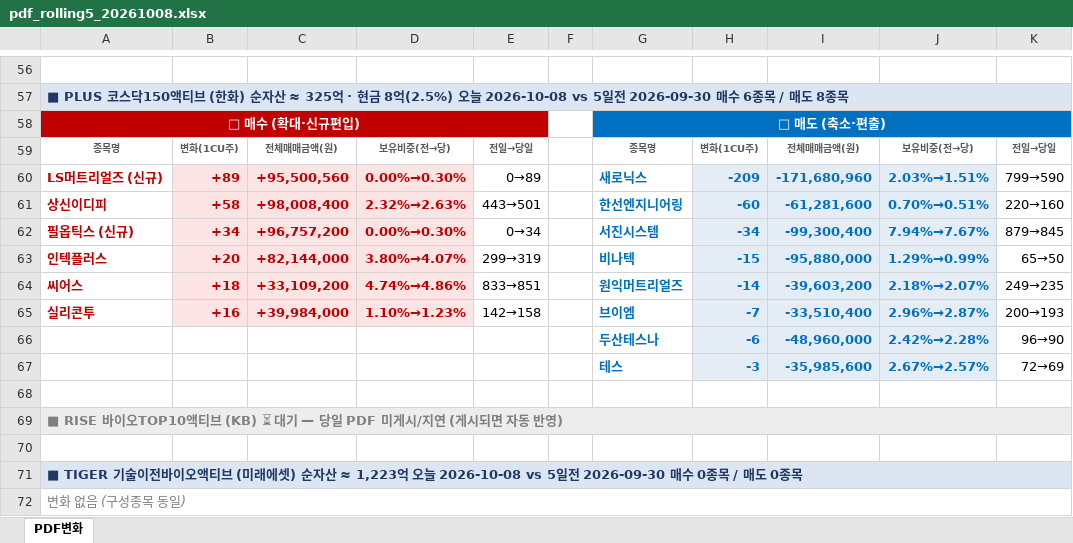
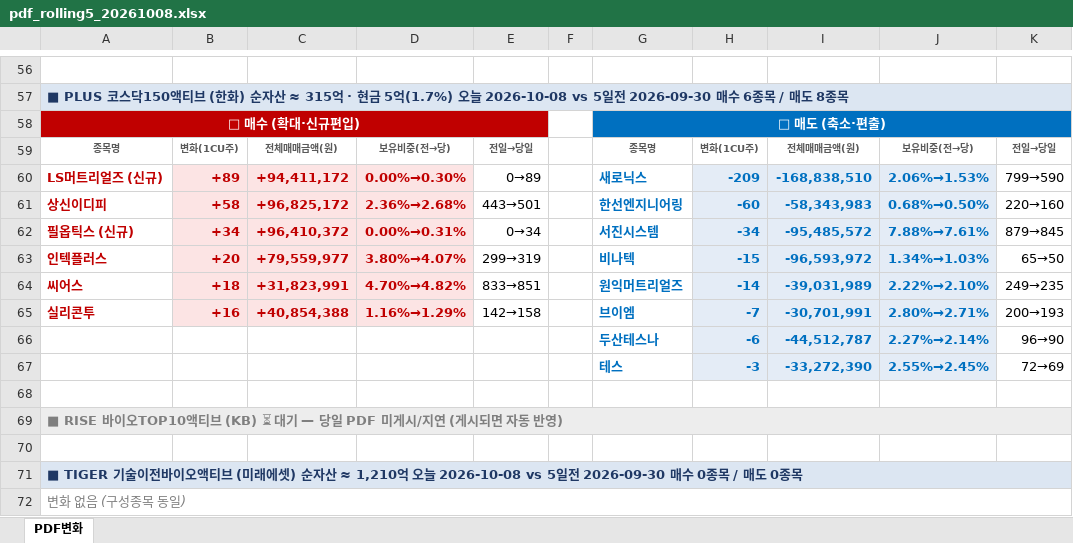
Before and after one commit to unrevr15/etf-reports, an Excel workbook: reports/pdf_rolling5_20261008.xlsx, sheet PDF변화, drawn as a sheet; only a part is shown, gaps mark what is left out; values as stored, in another font and other column widths than the file's, no borders; the diff covers the shown part only; the diff names each change by its address in the sheet, - before the commit and + after, or states it on an @@ line.

```diff
--- a/reports/pdf_rolling5_20261008.xlsx (sheet PDF변화)
+++ b/reports/pdf_rolling5_20261008.xlsx (sheet PDF변화)
-A57: …자산 ≈ 325억 · 현금 8억(2.5%) 오늘 2026-10-08…
+A57: …자산 ≈ 315억 · 현금 5억(1.7%) 오늘 2026-10-08…
-C60: +95,500,560
+C60: +94,411,172
-I60: -171,680,960
+I60: -168,838,510
-J60: 2.03%→1.51%
+J60: 2.06%→1.53%
-C61: +98,008,400
+C61: +96,825,172
-D61: 2.32%→2.63%
+D61: 2.36%→2.68%
-I61: -61,281,600
+I61: -58,343,983
-J61: 0.70%→0.51%
+J61: 0.68%→0.50%
-C62: +96,757,200
+C62: +96,410,372
-D62: 0.00%→0.30%
+D62: 0.00%→0.31%
-I62: -99,300,400
+I62: -95,485,572
-J62: 7.94%→7.67%
+J62: 7.88%→7.61%
-C63: +82,144,000
+C63: +79,559,977
-I63: -95,880,000
+I63: -96,593,972
-J63: 1.29%→0.99%
+J63: 1.34%→1.03%
-C64: +33,109,200
+C64: +31,823,991
-D64: 4.74%→4.86%
+D64: 4.70%→4.82%
-I64: -39,603,200
+I64: -39,031,989
-J64: 2.18%→2.07%
+J64: 2.22%→2.10%
-C65: +39,984,000
+C65: +40,854,388
-D65: 1.10%→1.23%
+D65: 1.16%→1.29%
-I65: -33,510,400
+I65: -30,701,991
-J65: 2.96%→2.87%
+J65: 2.80%→2.71%
-I66: -48,960,000
+I66: -44,512,787
-J66: 2.42%→2.28%
+J66: 2.27%→2.14%
-I67: -35,985,600
+I67: -33,272,390
-J67: 2.67%→2.57%
+J67: 2.55%→2.45%
-A71: …자산 ≈ 1,223억 오늘…
+A71: …자산 ≈ 1,210억 오늘…
```
Also changed, not shown: 2 added rows, 2 removed rows and 58 edited cells elsewhere in this sheet, reports/pdf_change_20261008.xlsx, reports/pdf_weekly_20261008.xlsx, 2 other files.
